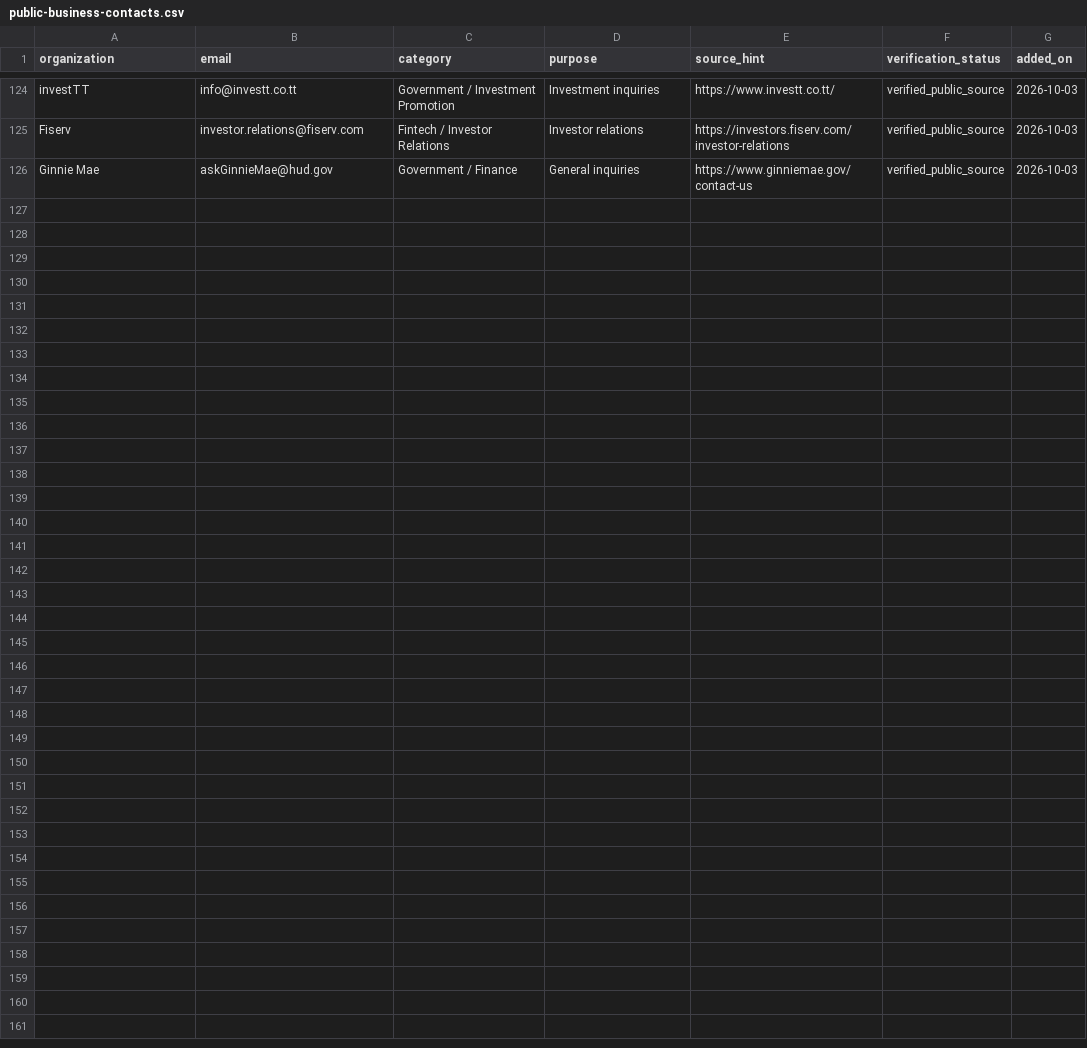
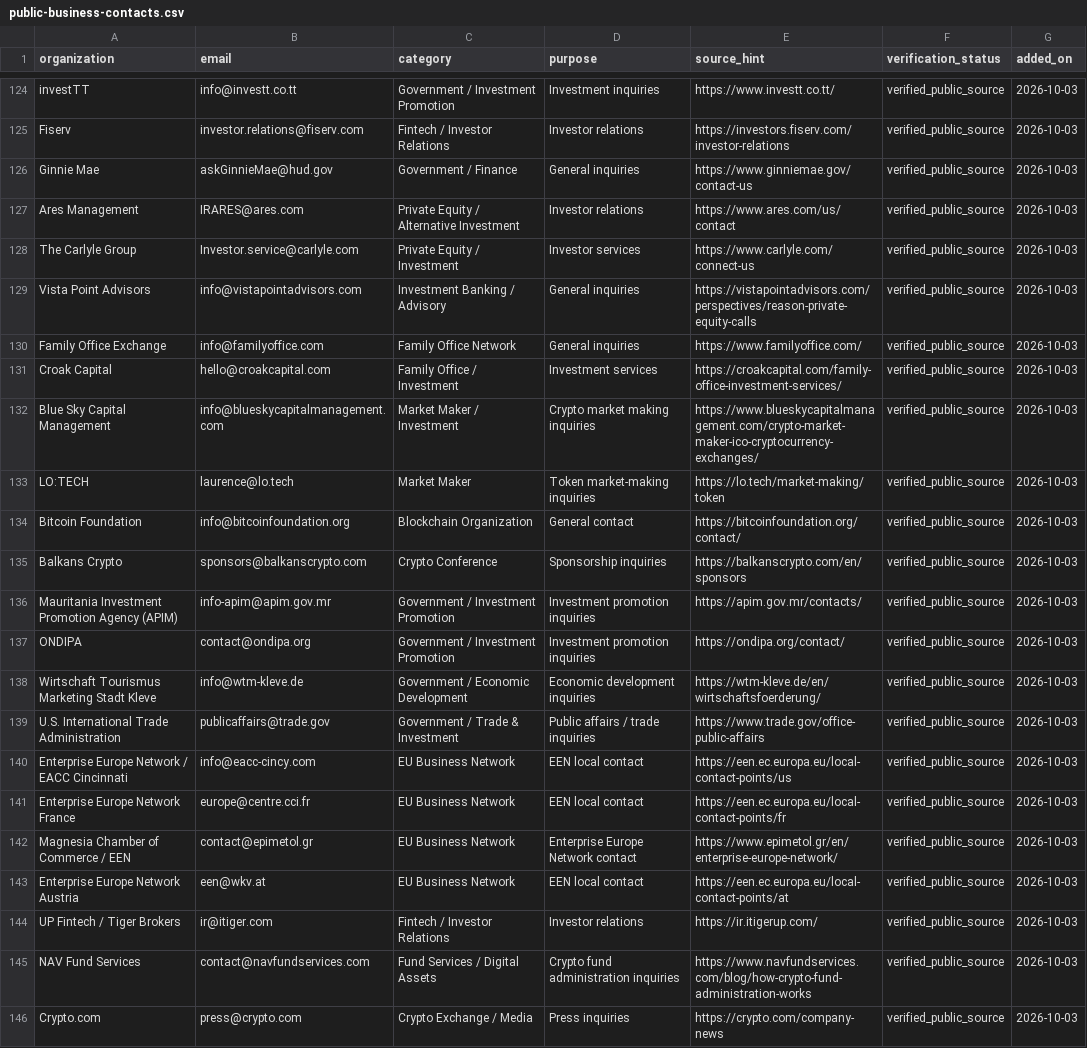
Before and after one commit to tvk-group/buildpulse, a CSV file: data/outreach/public-business-contacts.csv, drawn as a sheet; only a part is shown, gaps mark what is left out.

Commit message:
Continue expanding verified public business outreach contacts

```diff
--- a/data/outreach/public-business-contacts.csv
+++ b/data/outreach/public-business-contacts.csv
@@ -126 +126,21 @@
 "Ginnie Mae","askGinnieMae@hud.gov","Government / Finance","General inquiries","https://www.ginniemae.gov/contact-us","verified_public_source","2026-10-03"
+"Ares Management","IRARES@ares.com","Private Equity / Alternative Investment","Investor relations","https://www.ares.com/us/contact","verified_public_source","2026-10-03"
+"The Carlyle Group","Investor.service@carlyle.com","Private Equity / Investment","Investor services","https://www.carlyle.com/connect-us","verified_public_source","2026-10-03"
+"Vista Point Advisors","info@vistapointadvisors.com","Investment Banking / Advisory","General inquiries","https://vistapointadvisors.com/perspectives/reason-private-equity-calls","verified_public_source","2026-10-03"
+"Family Office Exchange","info@familyoffice.com","Family Office Network","General inquiries","https://www.familyoffice.com/","verified_public_source","2026-10-03"
+"Croak Capital","hello@croakcapital.com","Family Office / Investment","Investment services","https://croakcapital.com/family-office-investment-services/","verified_public_source","2026-10-03"
+"Blue Sky Capital Management","info@blueskycapitalmanagement.com","Market Maker / Investment","Crypto market making inquiries","https://www.blueskycapitalmanagement.com/crypto-market-maker-ico-cryptocurrency-exchanges/","verified_public_source","2026-10-03"
+"LO:TECH","laurence@lo.tech","Market Maker","Token market-making inquiries","https://lo.tech/market-making/token","verified_public_source","2026-10-03"
+"Bitcoin Foundation","info@bitcoinfoundation.org","Blockchain Organization","General contact","https://bitcoinfoundation.org/contact/","verified_public_source","2026-10-03"
+"Balkans Crypto","sponsors@balkanscrypto.com","Crypto Conference","Sponsorship inquiries","https://balkanscrypto.com/en/sponsors","verified_public_source","2026-10-03"
+"Mauritania Investment Promotion Agency (APIM)","info-apim@apim.gov.mr","Government / Investment Promotion","Investment promotion inquiries","https://apim.gov.mr/contacts/","verified_public_source","2026-10-03"
+"ONDIPA","contact@ondipa.org","Government / Investment Promotion","Investment promotion inquiries","https://ondipa.org/contact/","verified_public_source","2026-10-03"
+"Wirtschaft Tourismus Marketing Stadt Kleve","info@wtm-kleve.de","Government / Economic Development","Economic development inquiries","https://wtm-kleve.de/en/wirtschaftsfoerderung/","verified_public_source","2026-10-03"
+"U.S. International Trade Administration","publicaffairs@trade.gov","Government / Trade & Investment","Public affairs / trade inquiries","https://www.trade.gov/office-public-affairs","verified_public_source","2026-10-03"
+"Enterprise Europe Network / EACC Cincinnati","info@eacc-cincy.com","EU Business Network","EEN local contact","https://een.ec.europa.eu/local-contact-points/us","verified_public_source","2026-10-03"
+"Enterprise Europe Network France","europe@centre.cci.fr","EU Business Network","EEN local contact","https://een.ec.europa.eu/local-contact-points/fr","verified_public_source","2026-10-03"
+"Magnesia Chamber of Commerce / EEN","contact@epimetol.gr","EU Business Network","Enterprise Europe Network contact","https://www.epimetol.gr/en/enterprise-europe-network/","verified_public_source","2026-10-03"
+"Enterprise Europe Network Austria","een@wkv.at","EU Business Network","EEN local contact","https://een.ec.europa.eu/local-contact-points/at","verified_public_source","2026-10-03"
+"UP Fintech / Tiger Brokers","ir@itiger.com","Fintech / Investor Relations","Investor relations","https://ir.itigerup.com/","verified_public_source","2026-10-03"
+"NAV Fund Services","contact@navfundservices.com","Fund Services / Digital Assets","Crypto fund administration inquiries","https://www.navfundservices.com/blog/how-crypto-fund-administration-works","verified_public_source","2026-10-03"
+"Crypto.com","press@crypto.com","Crypto Exchange / Media","Press inquiries","https://crypto.com/company-news","verified_public_source","2026-10-03"
```
